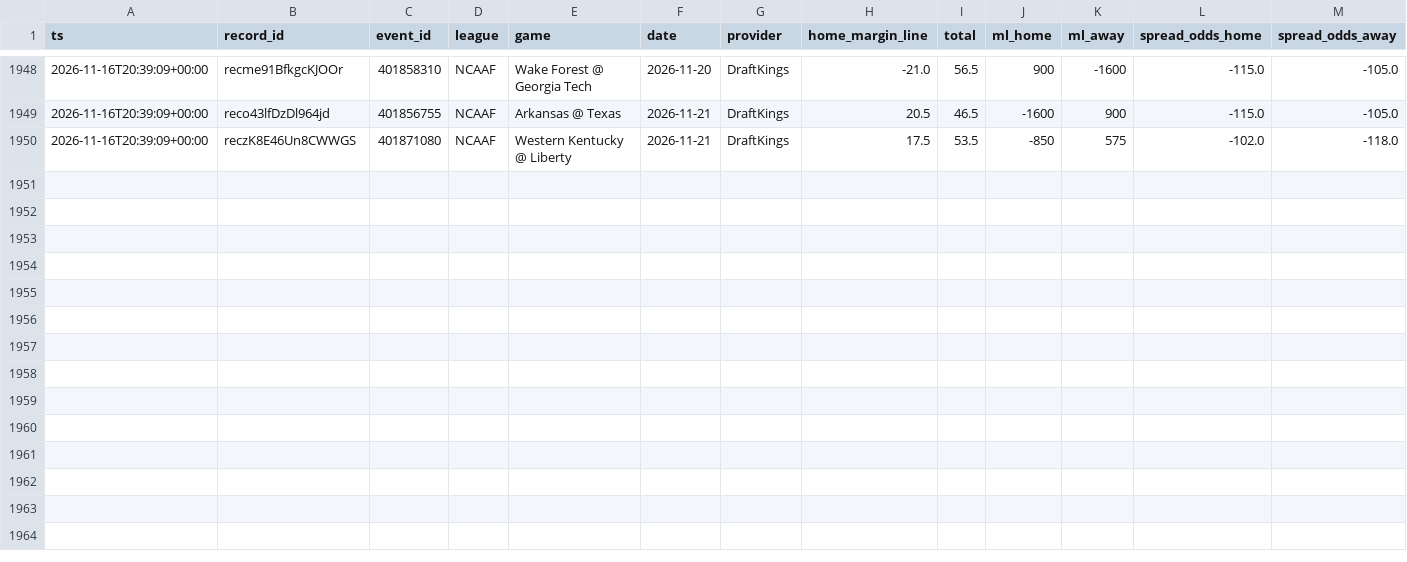
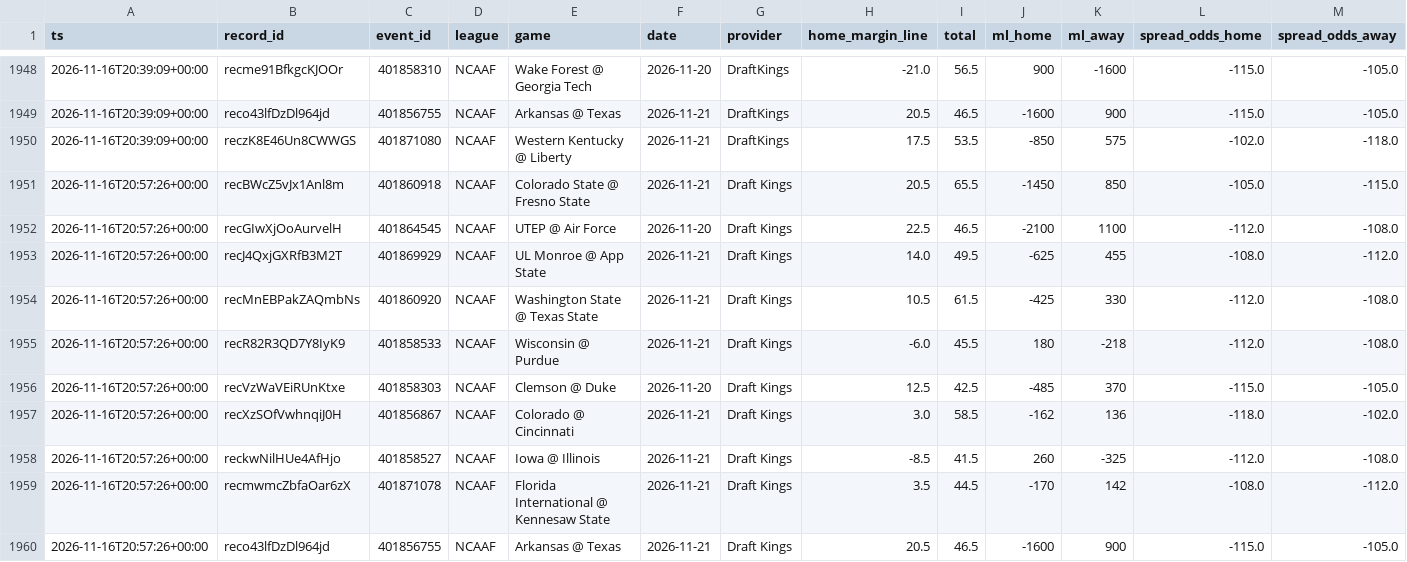
Before and after one commit to Fluff421/custom-claude-skills, a CSV file: signal-desk/intelligence/markets/lines_log.csv, drawn as a sheet; only a part is shown, gaps mark what is left out; rows hold the shown columns only; the diff names each change by its address in the sheet, - before the commit and + after, or states it on an @@ line.

Commit message:
Signal Desk markets 2026-11-16-2057 (auto)
Co-authored-by: Perplexity <noreply@perplexity.ai>

```diff
--- a/signal-desk/intelligence/markets/lines_log.csv
+++ b/signal-desk/intelligence/markets/lines_log.csv
+row 1951: 2026-11-16T20:57:26+00:00 | recBWcZ5vJx1Anl8m | 401860918 | NCAAF | Colorado State @ Fresno State | 2026-11-21 | Draft Kings | 20.5 | 65.5 | -1450 | 850 | -105.0 | -115.0
+row 1952: 2026-11-16T20:57:26+00:00 | recGIwXjOoAurvelH | 401864545 | NCAAF | UTEP @ Air Force | 2026-11-20 | Draft Kings | 22.5 | 46.5 | -2100 | 1100 | -112.0 | -108.0
+row 1953: 2026-11-16T20:57:26+00:00 | recJ4QxjGXRfB3M2T | 401869929 | NCAAF | UL Monroe @ App State | 2026-11-21 | Draft Kings | 14.0 | 49.5 | -625 | 455 | -108.0 | -112.0
+row 1954: 2026-11-16T20:57:26+00:00 | recMnEBPakZAQmbNs | 401860920 | NCAAF | Washington State @ Texas State | 2026-11-21 | Draft Kings | 10.5 | 61.5 | -425 | 330 | -112.0 | -108.0
+row 1955: 2026-11-16T20:57:26+00:00 | recR82R3QD7Y8IyK9 | 401858533 | NCAAF | Wisconsin @ Purdue | 2026-11-21 | Draft Kings | -6.0 | 45.5 | 180 | -218 | -112.0 | -108.0
+row 1956: 2026-11-16T20:57:26+00:00 | recVzWaVEiRUnKtxe | 401858303 | NCAAF | Clemson @ Duke | 2026-11-20 | Draft Kings | 12.5 | 42.5 | -485 | 370 | -115.0 | -105.0
+row 1957: 2026-11-16T20:57:26+00:00 | recXzSOfVwhnqiJ0H | 401856867 | NCAAF | Colorado @ Cincinnati | 2026-11-21 | Draft Kings | 3.0 | 58.5 | -162 | 136 | -118.0 | -102.0
+row 1958: 2026-11-16T20:57:26+00:00 | reckwNilHUe4AfHjo | 401858527 | NCAAF | Iowa @ Illinois | 2026-11-21 | Draft Kings | -8.5 | 41.5 | 260 | -325 | -112.0 | -108.0
+row 1959: 2026-11-16T20:57:26+00:00 | recmwmcZbfaOar6zX | 401871078 | NCAAF | Florida International @ Kennesaw State | 2026-11-21 | Draft Kings | 3.5 | 44.5 | -170 | 142 | -108.0 | -112.0
+row 1960: 2026-11-16T20:57:26+00:00 | reco43lfDzDl964jd | 401856755 | NCAAF | Arkansas @ Texas | 2026-11-21 | Draft Kings | 20.5 | 46.5 | -1600 | 900 | -115.0 | -105.0
```
Also changed, not shown: signal-desk/intelligence/markets/picks_log.csv, 4 other files.
